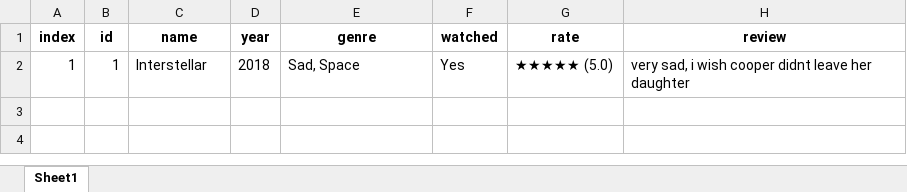
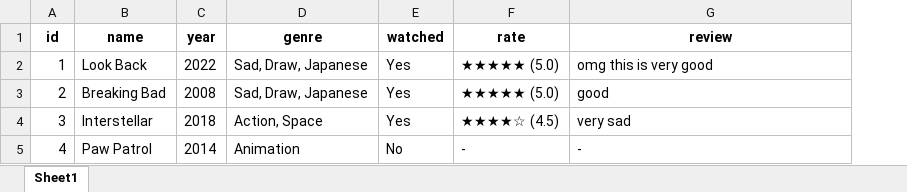
Before and after one commit to GHFR1206/pyrate, an Excel workbook: data/film.xlsx, sheet Sheet1, drawn as a sheet; values as stored, in another font and other column widths than the file's, no borders; removed rows and columns are numbered as before the commit, all else as after; the diff names each change by its address in the sheet, - before the commit and + after, or states it on an @@ line.

```diff
--- a/data/film.xlsx (sheet Sheet1)
+++ b/data/film.xlsx (sheet Sheet1)
-column A (index), row 2: 1
-B2 (name): Interstellar
+B2 (name): Look Back
-C2 (year): 2018
+C2 (year): 2022
-D2 (genre): Sad, Space
+D2 (genre): Sad, Draw, Japanese
-G2 (review): very sad, i wish cooper didnt leave her daughter
+G2 (review): omg this is very good
+row 3: 2 | Breaking Bad | 2008 | Sad, Draw, Japanese | Yes | ★★★★★ (5.0) | good
+row 4: 3 | Interstellar | 2018 | Action, Space | Yes | ★★★★☆ (4.5) | very sad
+row 5: 4 | Paw Patrol | 2014 | Animation | No | - | -
```
Also changed, not shown: 1 other file.
